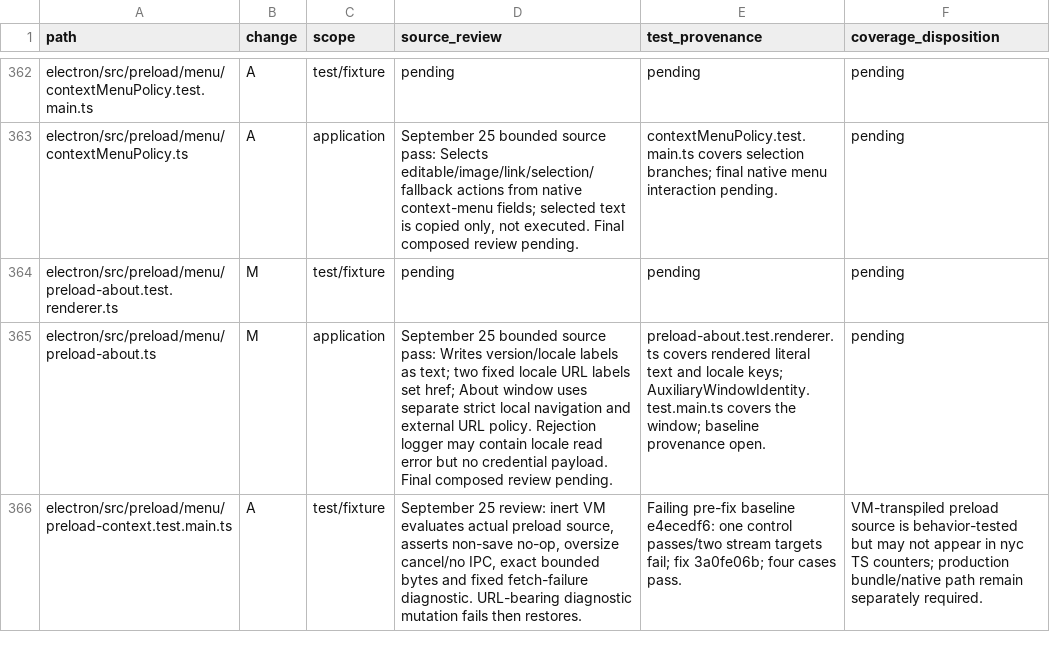
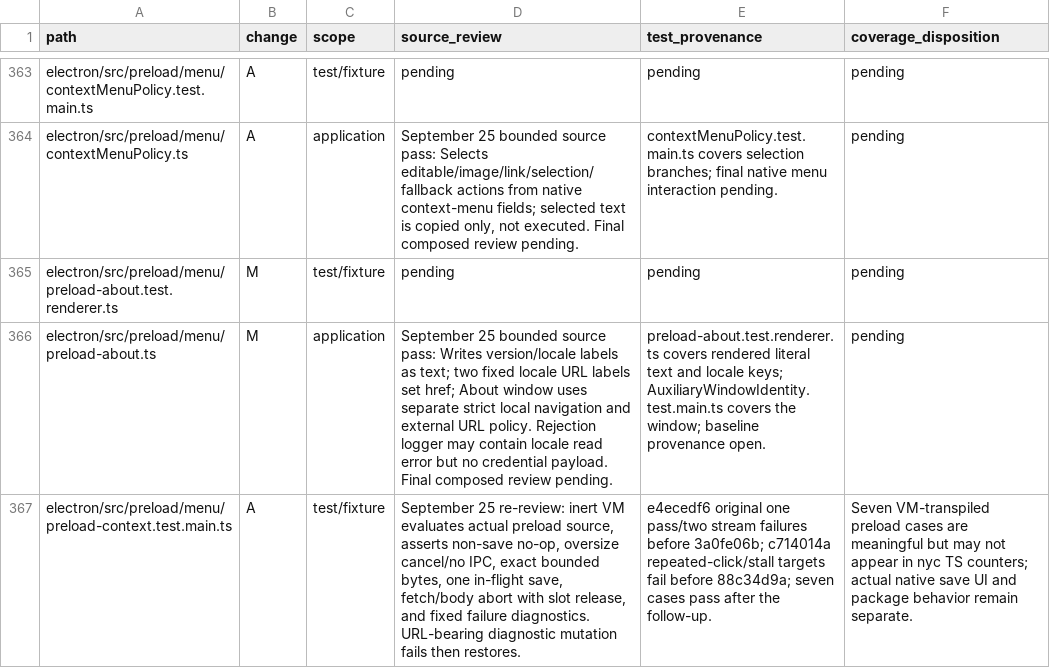
Before and after one commit to adamlow-wire/wire-desktop, a CSV file: docs/electron-modernization/review-inventory.csv, drawn as a sheet; only a part is shown, gaps mark what is left out; addresses are those after the commit; the diff covers the shown part only; the diff names each change by its address in the sheet, - before the commit and + after, or states it on an @@ line.

Commit message:
docs(TST-006): reconcile clean checkpoint and local follow-ups

```diff
--- a/docs/electron-modernization/review-inventory.csv
+++ b/docs/electron-modernization/review-inventory.csv
-D367 (source_review): September 25 review: inert VM evaluates actual preload source, asserts non-save no-op, oversize cancel/no IPC, exact bounded bytes and fixed fetch-failure diagnostic. URL-bearing diagnostic…
+D367 (source_review): September 25 re-review: inert VM evaluates actual preload source, asserts non-save no-op, oversize cancel/no IPC, exact bounded bytes, one in-flight save, fetch/body abort with slot release, and fixed failure diagnostics. URL-bearing diagnostic…
-E367 (test_provenance): Failing pre-fix baseline e4ecedf6: one control passes/two stream targets fail; fix 3a0fe06b; four cases pass.
+E367 (test_provenance): e4ecedf6 original one pass/two stream failures before 3a0fe06b; c714014a repeated-click/stall targets fail before 88c34d9a; seven cases pass after the follow-up.
-F367 (coverage_disposition): VM-transpiled preload source is behavior-tested but may not appear in nyc TS counters; production bundle/native path remain separately required.
+F367 (coverage_disposition): Seven VM-transpiled preload cases are meaningful but may not appear in nyc TS counters; actual native save UI and package behavior remain separate.
```
Also changed, not shown: 1 added row and 6 edited cells elsewhere in this file, docs/electron-modernization/review-traceability.csv, 6 other files.
